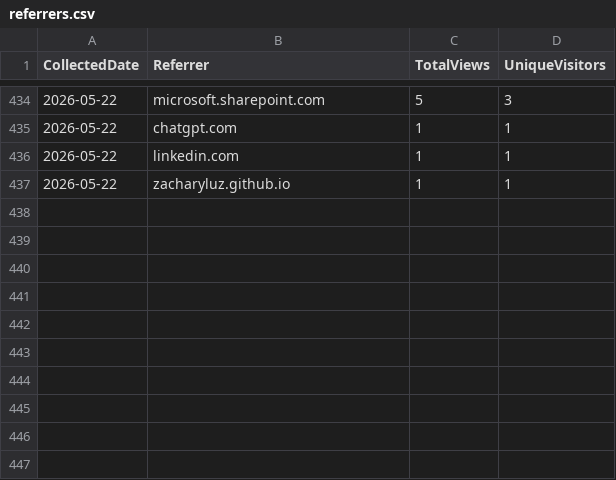
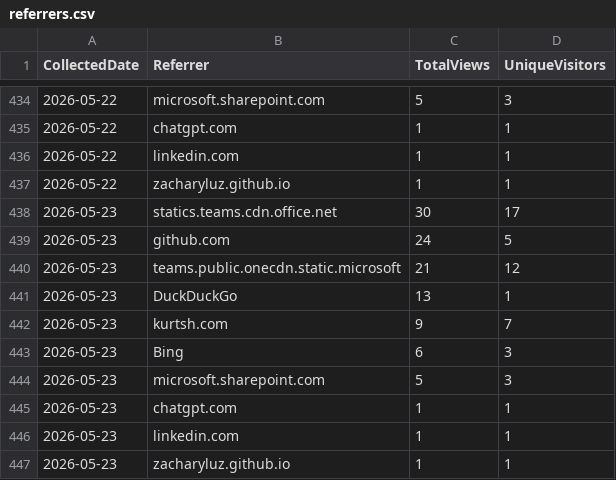
Before and after one commit to ZacharyLuz/Get-AzVMAvailability, a CSV file: data/referrers.csv, drawn as a sheet; only a part is shown, gaps mark what is left out; the diff names each change by its address in the sheet, - before the commit and + after, or states it on an @@ line.

```diff
--- a/data/referrers.csv
+++ b/data/referrers.csv
+row 438: 2026-05-23 | statics.teams.cdn.office.net | 30 | 17
+row 439: 2026-05-23 | github.com | 24 | 5
+row 440: 2026-05-23 | teams.public.onecdn.static.microsoft | 21 | 12
+row 441: 2026-05-23 | DuckDuckGo | 13 | 1
+row 442: 2026-05-23 | kurtsh.com | 9 | 7
+row 443: 2026-05-23 | Bing | 6 | 3
+row 444: 2026-05-23 | microsoft.sharepoint.com | 5 | 3
+row 445: 2026-05-23 | chatgpt.com | 1 | 1
+row 446: 2026-05-23 | linkedin.com | 1 | 1
+row 447: 2026-05-23 | zacharyluz.github.io | 1 | 1
```
Also changed, not shown: data/paths.csv, data/psgallery-downloads.csv, 4 other files.
